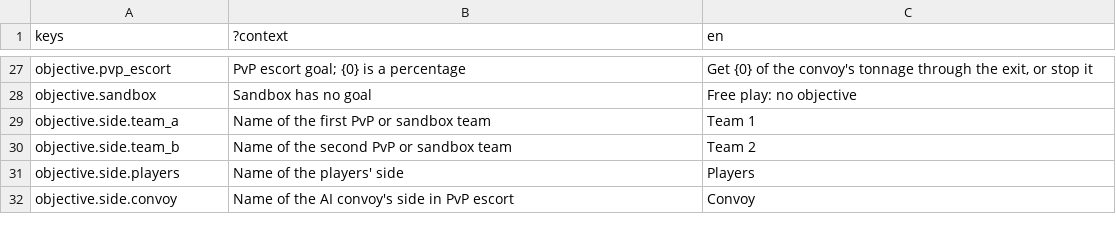
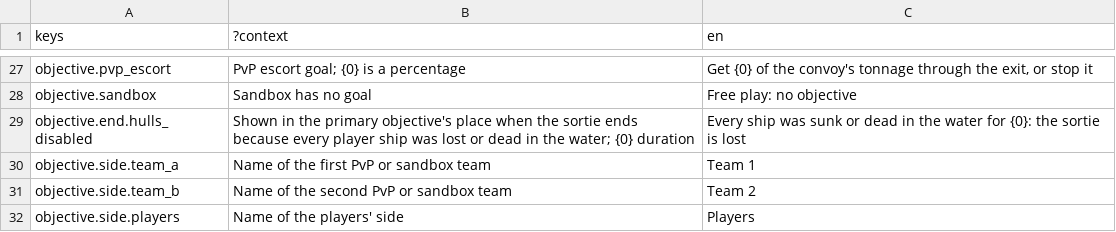
Before and after one commit to kaileh57/black-pennant, a CSV file: game/i18n/objectives.csv, drawn as a sheet; only a part is shown, gaps mark what is left out; the shorter side is filled out with more unchanged rows.

```diff
--- a/game/i18n/objectives.csv
+++ b/game/i18n/objectives.csv
@@ -28,2 +28,3 @@ objective.pvp_escort,"PvP escort goal; {0} is a percentage","Get {0} of the conv
 objective.sandbox,Sandbox has no goal,Free play: no objective
+objective.end.hulls_disabled,"Shown in the primary objective's place when the sortie ends because every player ship was lost or dead in the water; {0} duration",Every ship was sunk or dead in the water for {0}: the sortie is lost
 objective.side.team_a,Name of the first PvP or sandbox team,Team 1
```
Also changed, not shown: 14 other files.
